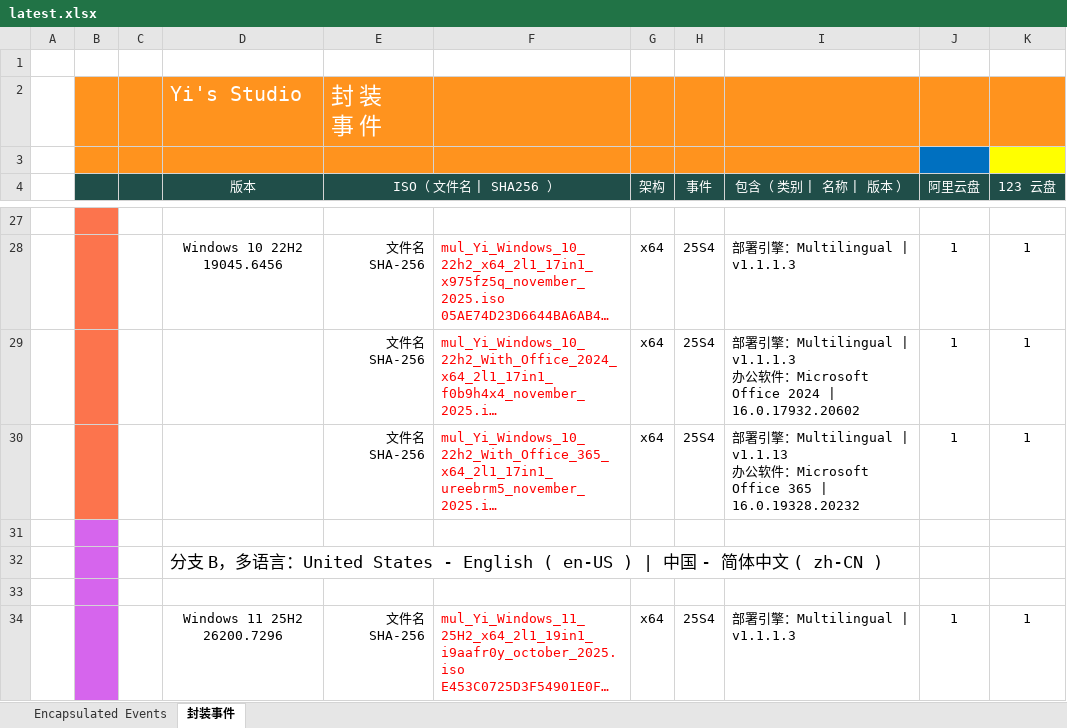
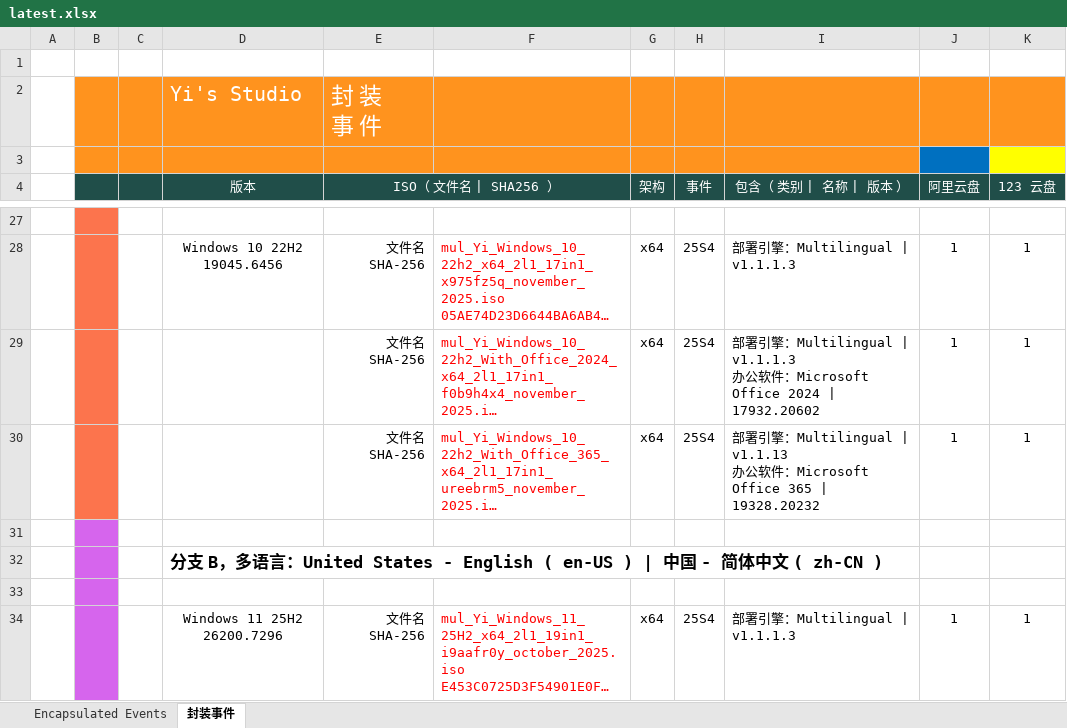
Before and after one commit to jieny/solutions, an Excel workbook: _Learn/Yi.Studio.event/latest.xlsx, sheet 封装事件, drawn as a sheet; only a part is shown, gaps mark what is left out; long unchanged cells end in …; values as stored, in another font and other column widths than the file's, no borders; charts and pictures and conditional formats not drawn; the diff covers the shown part only; the diff names each change by its address in the sheet, - before the commit and + after, or states it on an @@ line.

```diff
--- a/_Learn/Yi.Studio.event/latest.xlsx (sheet 封装事件)
+++ b/_Learn/Yi.Studio.event/latest.xlsx (sheet 封装事件)
-I29 (包含（ 类别 | 名称 | 版本 ）): …2024 | 16.0.17932.20602
+I29 (包含（ 类别 | 名称 | 版本 ）): …2024 | 17932.20602
-I30 (包含（ 类别 | 名称 | 版本 ）): …365 | 16.0.19328.20232
+I30 (包含（ 类别 | 名称 | 版本 ）): …365 | 19328.20232
-D32 bold: off
+D32 bold: on
```
Also changed, not shown: 6 edited cells and cell formats elsewhere in this sheet, sheet Encapsulated Events, 4 other files.
